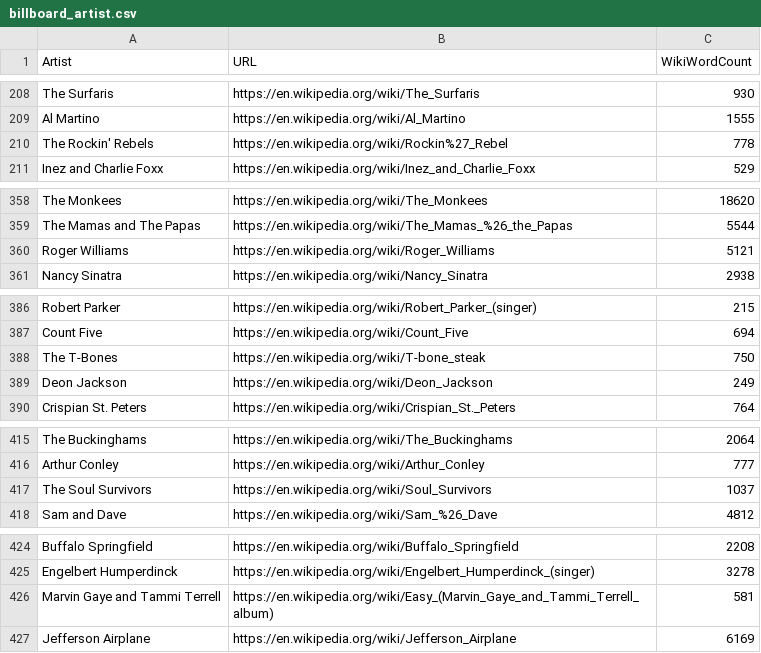
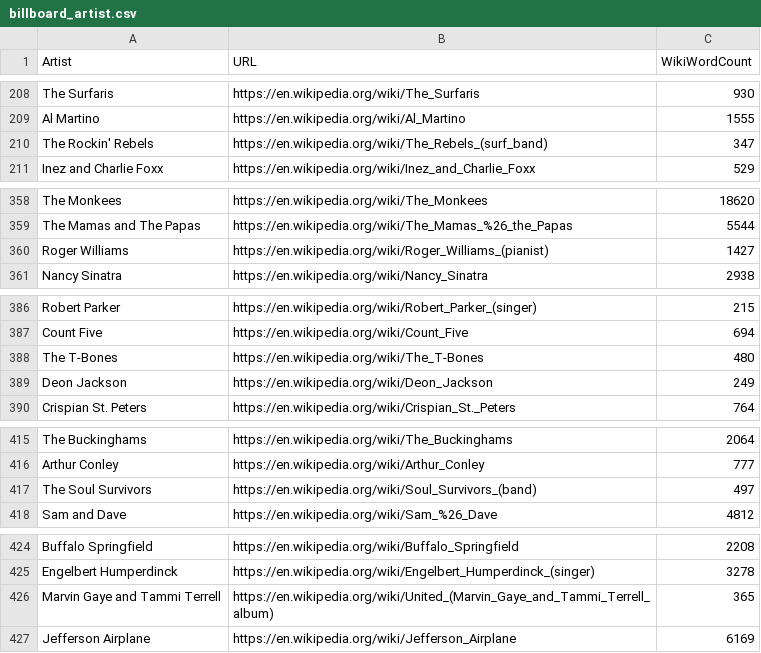
Before and after one commit to caitaozhan/CSE519-Homework-Project, a CSV file: TheProject/music_data/billboard_artist.csv, drawn as a sheet; only a part is shown, gaps mark what is left out; the diff covers the shown part only.

```diff
--- a/TheProject/music_data/billboard_artist.csv
+++ b/TheProject/music_data/billboard_artist.csv
@@ -209,3 +209,3 @@ The Surfaris,https://en.wikipedia.org/wiki/The_Surfaris,930
 Al Martino,https://en.wikipedia.org/wiki/Al_Martino,1555
-The Rockin' Rebels,https://en.wikipedia.org/wiki/Rockin%27_Rebel,778
+The Rockin' Rebels,https://en.wikipedia.org/wiki/The_Rebels_(surf_band),347
 Inez and Charlie Foxx,https://en.wikipedia.org/wiki/Inez_and_Charlie_Foxx,529
@@ -359,3 +359,3 @@ The Monkees,https://en.wikipedia.org/wiki/The_Monkees,18620
 The Mamas and The Papas,https://en.wikipedia.org/wiki/The_Mamas_%26_the_Papas,5544
-Roger Williams,https://en.wikipedia.org/wiki/Roger_Williams,5121
+Roger Williams,https://en.wikipedia.org/wiki/Roger_Williams_(pianist),1427
 Nancy Sinatra,https://en.wikipedia.org/wiki/Nancy_Sinatra,2938
@@ -387,3 +387,3 @@ Robert Parker,https://en.wikipedia.org/wiki/Robert_Parker_(singer),215
 Count Five,https://en.wikipedia.org/wiki/Count_Five,694
-The T-Bones,https://en.wikipedia.org/wiki/T-bone_steak,750
+The T-Bones,https://en.wikipedia.org/wiki/The_T-Bones,480
 Deon Jackson,https://en.wikipedia.org/wiki/Deon_Jackson,249
@@ -416,3 +416,3 @@ The Buckinghams,https://en.wikipedia.org/wiki/The_Buckinghams,2064
 Arthur Conley,https://en.wikipedia.org/wiki/Arthur_Conley,777
-The Soul Survivors,https://en.wikipedia.org/wiki/Soul_Survivors,1037
+The Soul Survivors,https://en.wikipedia.org/wiki/Soul_Survivors_(band),497
 Sam and Dave,https://en.wikipedia.org/wiki/Sam_%26_Dave,4812
@@ -425,3 +425,3 @@ Buffalo Springfield,https://en.wikipedia.org/wiki/Buffalo_Springfield,2208
 Engelbert Humperdinck,https://en.wikipedia.org/wiki/Engelbert_Humperdinck_(singer),3278
-Marvin Gaye and Tammi Terrell,https://en.wikipedia.org/wiki/Easy_(Marvin_Gaye_and_Tammi_Terrell_album),581
+Marvin Gaye and Tammi Terrell,https://en.wikipedia.org/wiki/United_(Marvin_Gaye_and_Tammi_Terrell_album),365
 Jefferson Airplane,https://en.wikipedia.org/wiki/Jefferson_Airplane,6169
```
Also changed, not shown: 26 edited cells elsewhere in this file.
